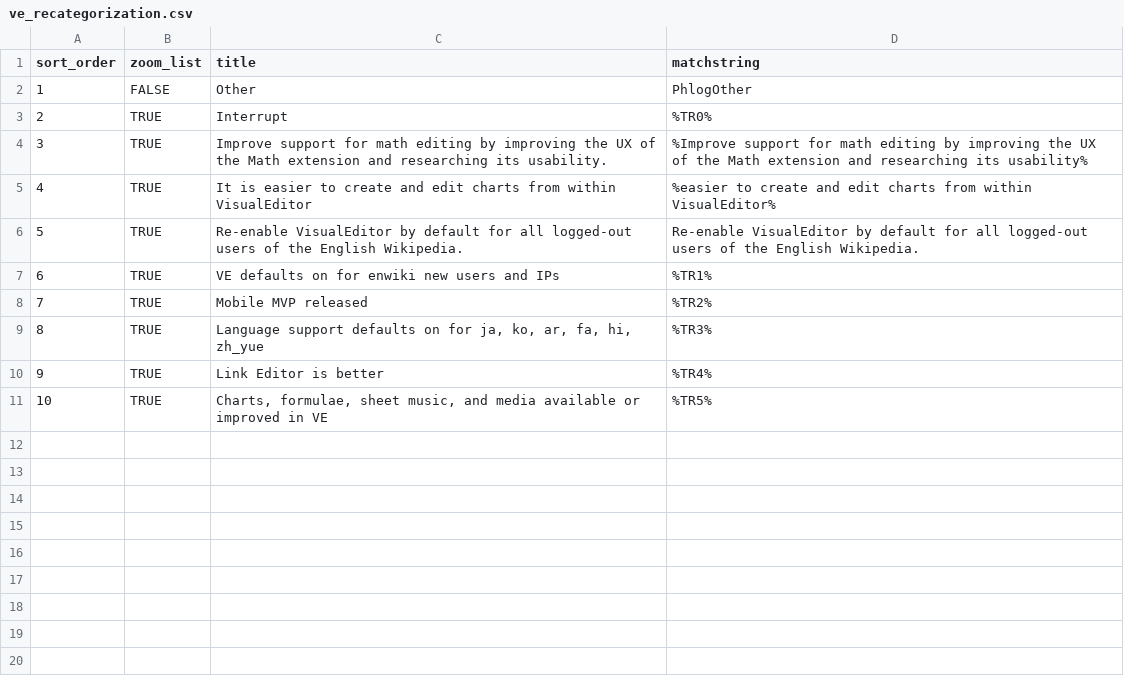
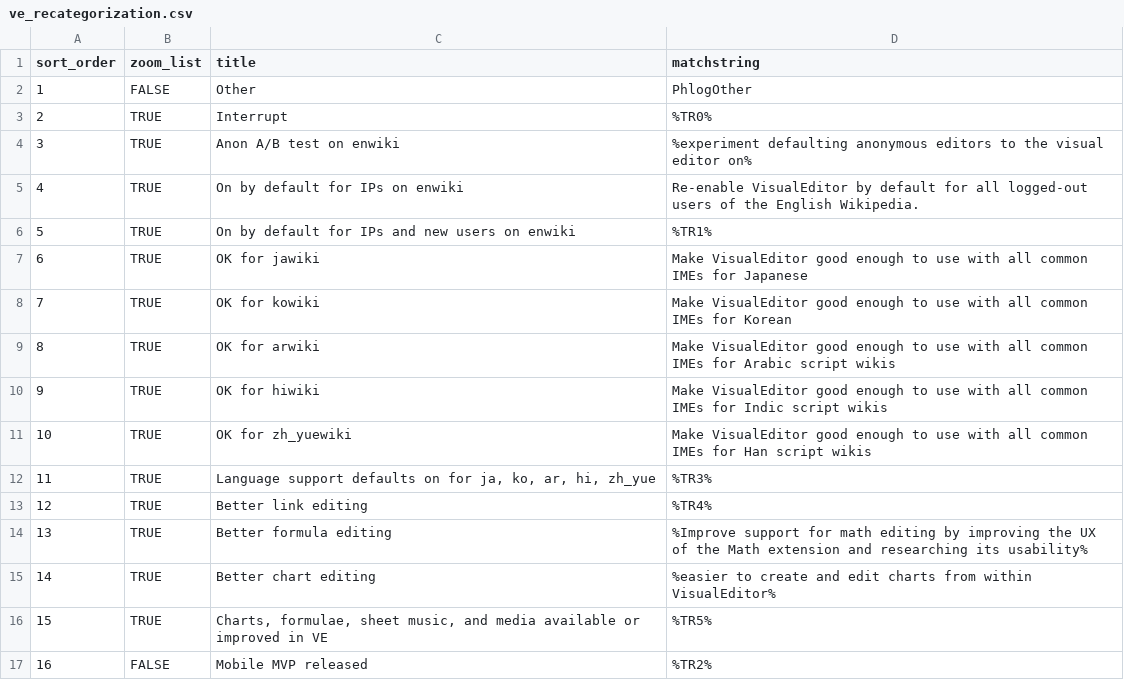
Before and after one commit to wikimedia/phlogiston, a CSV file: ve_recategorization.csv, drawn as a sheet; removed rows and columns are numbered as before the commit, all else as after; the diff names each change by its address in the sheet, - before the commit and + after, or states it on an @@ line.

Commit message:
VE: Update for Jan–Mar 2016 milestones

```diff
--- a/ve_recategorization.csv
+++ b/ve_recategorization.csv
-row 4: 3 | TRUE | Improve support for math editing by improving the UX of the Math extension and researching its usability. | %Improve support for math editing by improving the UX of the Math extension and researching its usability%
@@ column A (sort_order) renumbered between rows 4 and 16 @@
-C4 (title): It is easier to create and edit charts from within VisualEditor
+C4 (title): Anon A/B test on enwiki
-D4 (matchstring): %easier to create and edit charts from within VisualEditor%
+D4 (matchstring): %experiment defaulting anonymous editors to the visual editor on%
-C5 (title): Re-enable VisualEditor by default for all logged-out users of the English Wikipedia.
+C5 (title): On by default for IPs on enwiki
-C6 (title): VE defaults on for enwiki new users and IPs
+C6 (title): On by default for IPs and new users on enwiki
-row 8: 7 | TRUE | Mobile MVP released | %TR2%
+row 7: 6 | TRUE | OK for jawiki | Make VisualEditor good enough to use with all common IMEs for Japanese
+row 8: 7 | TRUE | OK for kowiki | Make VisualEditor good enough to use with all common IMEs for Korean
+row 9: 8 | TRUE | OK for arwiki | Make VisualEditor good enough to use with all common IMEs for Arabic script wikis
+row 10: 9 | TRUE | OK for hiwiki | Make VisualEditor good enough to use with all common IMEs for Indic script wikis
+row 11: 10 | TRUE | OK for zh_yuewiki | Make VisualEditor good enough to use with all common IMEs for Han script wikis
-C12 (title): …ko, ar, fa, hi, zh_yue
+C12 (title): …ko, ar, hi, zh_yue
-C13 (title): Link Editor is better
+C13 (title): Better link editing
+row 14: 13 | TRUE | Better formula editing | %Improve support for math editing by improving the UX of the Math extension and researching its usability%
+row 15: 14 | TRUE | Better chart editing | %easier to create and edit charts from within VisualEditor%
+row 17: 16 | FALSE | Mobile MVP released | %TR2%
```
